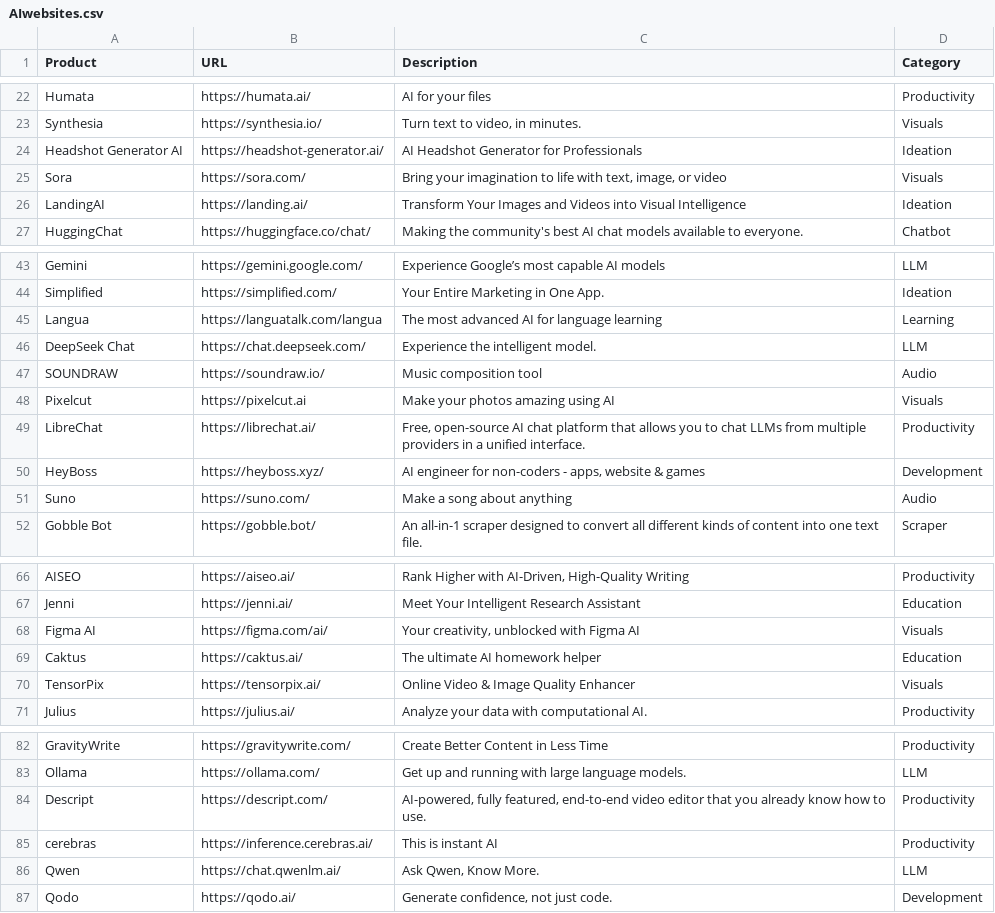
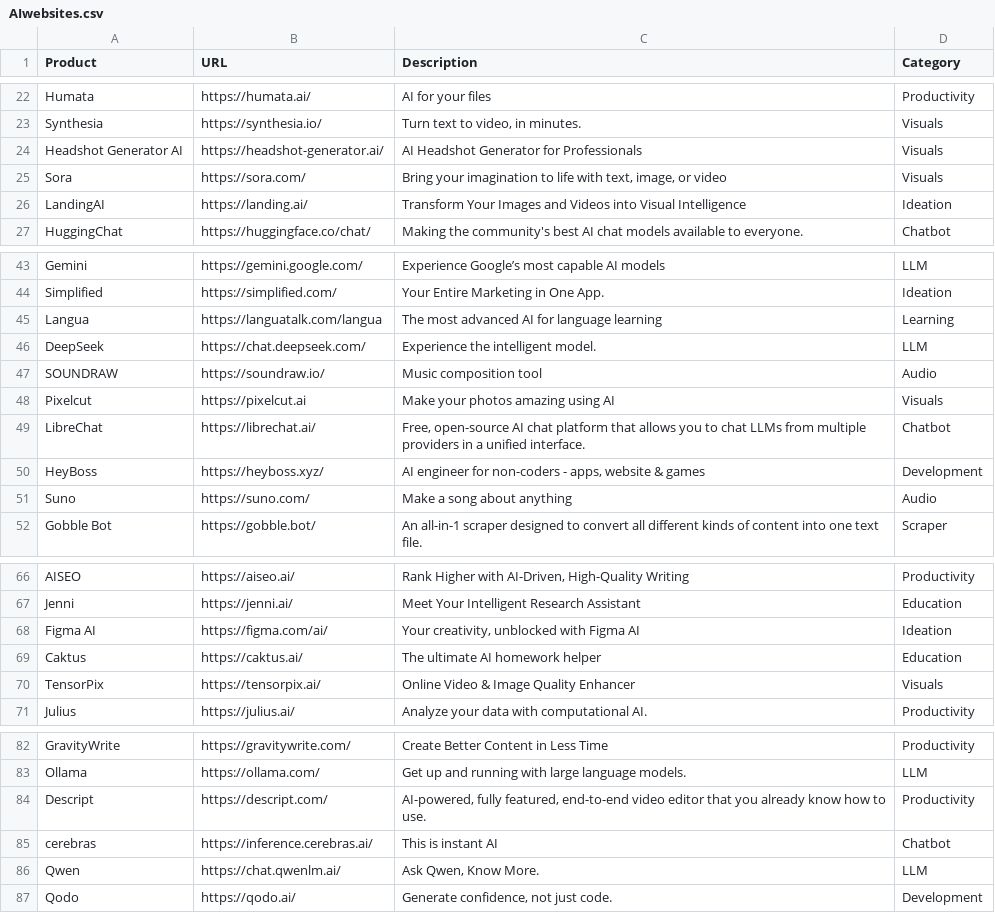
Before and after one commit to amitsarkar007/AI-tools, a CSV file: AIwebsites.csv, drawn as a sheet; only a part is shown, gaps mark what is left out.

```diff
--- a/AIwebsites.csv
+++ b/AIwebsites.csv
@@ -23,3 +23,3 @@ Humata,https://humata.ai/,AI for your files,Productivity
 Synthesia,https://synthesia.io/,"Turn text to video, in minutes.",Visuals
-Headshot Generator AI,https://headshot-generator.ai/,AI Headshot Generator for Professionals,Ideation
+Headshot Generator AI,https://headshot-generator.ai/,AI Headshot Generator for Professionals,Visuals
 Sora,https://sora.com/,"Bring your imagination to life with text, image, or video",Visuals
@@ -45,6 +45,6 @@ Simplified,https://simplified.com/,Your Entire Marketing in One App.,Ideation
 Langua,https://languatalk.com/langua,The most advanced AI for language learning,Learning
-DeepSeek Chat,https://chat.deepseek.com/,Experience the intelligent model.,LLM
+DeepSeek,https://chat.deepseek.com/,Experience the intelligent model.,LLM
 SOUNDRAW,https://soundraw.io/,Music composition tool,Audio
 Pixelcut,https://pixelcut.ai,Make your photos amazing using AI,Visuals
-LibreChat,https://librechat.ai/,"Free, open-source AI chat platform that allows you to chat LLMs from multiple providers in a unified interface.",Productivity
+LibreChat,https://librechat.ai/,"Free, open-source AI chat platform that allows you to chat LLMs from multiple providers in a unified interface.",Chatbot
 HeyBoss,https://heyboss.xyz/,"AI engineer for non-coders - apps, website & games",Development
@@ -67,3 +67,3 @@ AISEO,https://aiseo.ai/,"Rank Higher with AI-Driven, High-Quality Writing",Produ
 Jenni,https://jenni.ai/,Meet Your Intelligent Research Assistant,Education
-Figma AI,https://figma.com/ai/,"Your creativity, unblocked with Figma AI",Visuals
+Figma AI,https://figma.com/ai/,"Your creativity, unblocked with Figma AI",Ideation
 Caktus,https://caktus.ai/,The ultimate AI homework helper,Education
@@ -84,3 +84,3 @@ Ollama,https://ollama.com/,Get up and running with large language models.,LLM
 Descript,https://descript.com/,"AI-powered, fully featured, end-to-end video editor that you already know how to use.",Productivity
-cerebras,https://inference.cerebras.ai/,This is instant AI,Productivity
+cerebras,https://inference.cerebras.ai/,This is instant AI,Chatbot
 Qwen,https://chat.qwenlm.ai/,"Ask Qwen, Know More.",LLM
```
Also changed, not shown: 19 other files.
